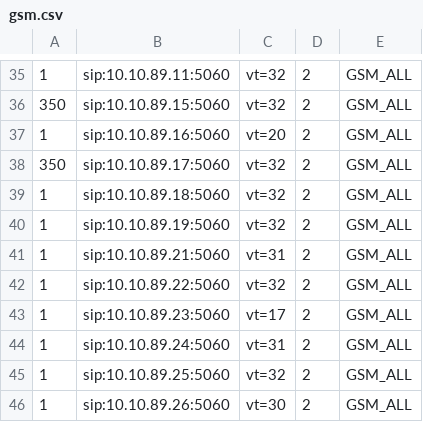
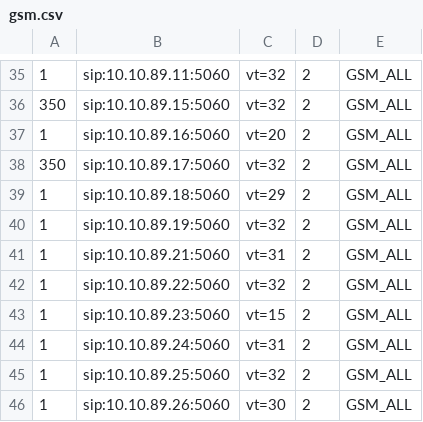
Before and after one commit to devops-itcs/CONFIG-CHANNEL-VT-FE, a CSV file: gsm.csv, drawn as a sheet; only a part is shown, gaps mark what is left out.

Commit message:
Update gsm.csv

```diff
--- a/gsm.csv
+++ b/gsm.csv
@@ -38,3 +38,3 @@
 350,sip:10.10.89.17:5060,vt=32,2,GSM_ALL
-1,sip:10.10.89.18:5060,vt=32,2,GSM_ALL
+1,sip:10.10.89.18:5060,vt=29,2,GSM_ALL
 1,sip:10.10.89.19:5060,vt=32,2,GSM_ALL
@@ -42,3 +42,3 @@
 1,sip:10.10.89.22:5060,vt=32,2,GSM_ALL
-1,sip:10.10.89.23:5060,vt=17,2,GSM_ALL
+1,sip:10.10.89.23:5060,vt=15,2,GSM_ALL
 1,sip:10.10.89.24:5060,vt=31,2,GSM_ALL
```
